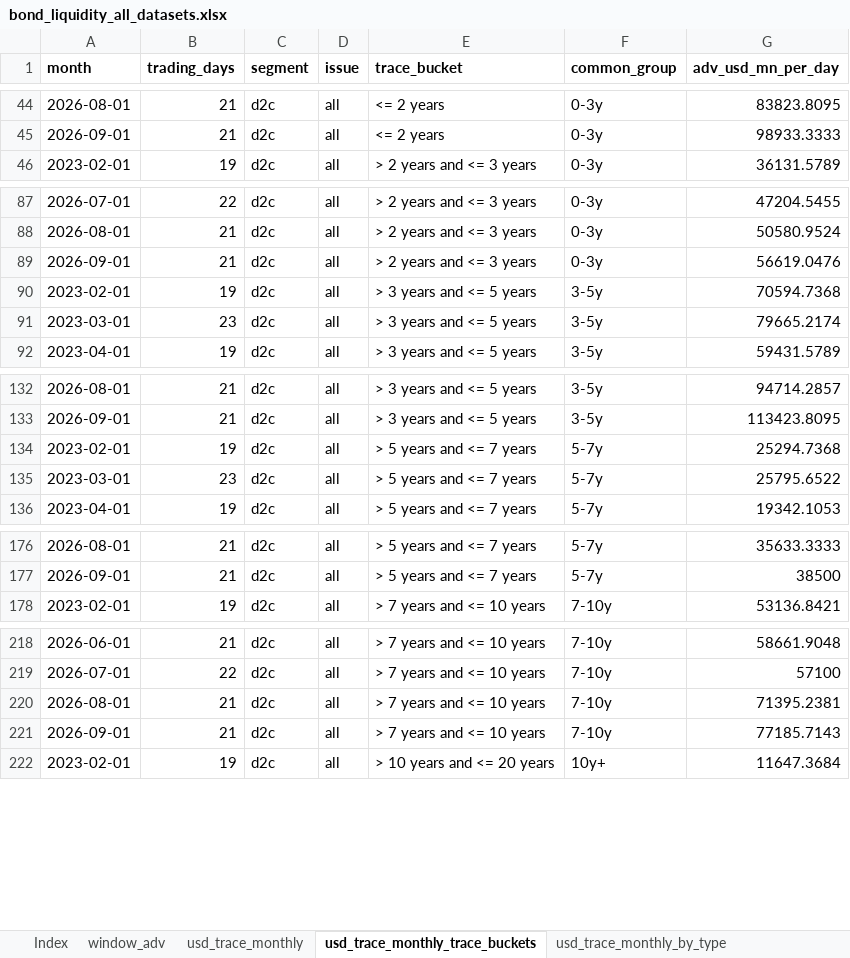
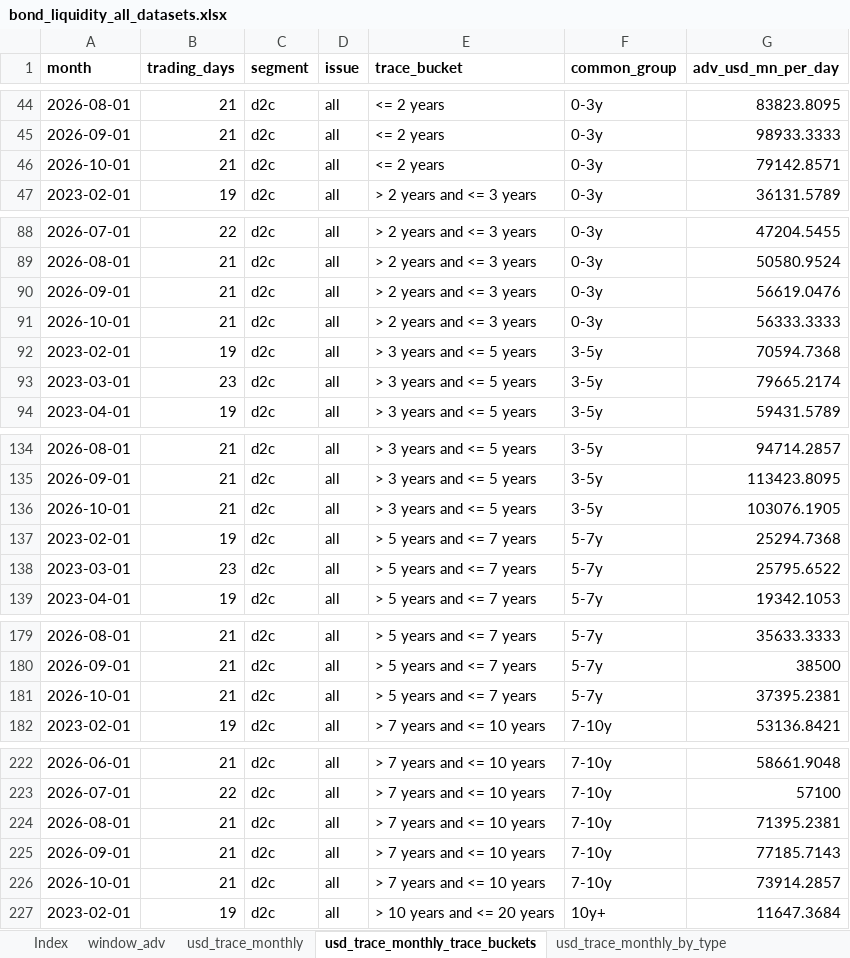
Before and after one commit to Jozzanova/Bond_liquidity_dashboard, an Excel workbook: site/data/bond_liquidity_all_datasets.xlsx, sheet usd_trace_monthly_trace_buckets, drawn as a sheet; only a part is shown, gaps mark what is left out; values as stored, in another font and other column widths than the file's, no borders; the diff covers the shown part only; the diff names each change by its address in the sheet, - before the commit and + after, or states it on an @@ line.

```diff
--- a/site/data/bond_liquidity_all_datasets.xlsx (sheet usd_trace_monthly_trace_buckets)
+++ b/site/data/bond_liquidity_all_datasets.xlsx (sheet usd_trace_monthly_trace_buckets)
+row 46: 2026-10-01 | 21 | d2c | all | <= 2 years | 0-3y | 79142.8571
+row 91: 2026-10-01 | 21 | d2c | all | > 2 years and <= 3 years | 0-3y | 56333.3333
+row 136: 2026-10-01 | 21 | d2c | all | > 3 years and <= 5 years | 3-5y | 103076.1905
+row 181: 2026-10-01 | 21 | d2c | all | > 5 years and <= 7 years | 5-7y | 37395.2381
+row 226: 2026-10-01 | 21 | d2c | all | > 7 years and <= 10 years | 7-10y | 73914.2857
```
Also changed, not shown: 58 added rows elsewhere in this sheet, sheet jpy_jsda_monthly, sheet usd_trace_monthly, sheet window_adv, sheet usd_trace_monthly_by_type, sheet fx_rates, sheet maturity_profile, 1 more sheet, site/data/jpy_jsda_monthly.xlsx, site/data/usd_trace_monthly.xlsx, 33 other files.
